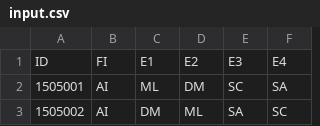
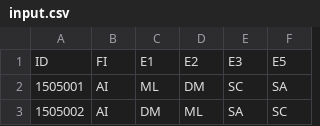
Before and after one commit to seeni-dev/CourseRecommendation, a CSV file: DATA/input.csv, drawn as a sheet; only a part is shown.

```diff
--- a/DATA/input.csv
+++ b/DATA/input.csv
@@ -1,2 +1,2 @@
-ID,FI,E1,E2,E3,E4
+ID,FI,E1,E2,E3,E5
 1505001,AI,ML,DM,SC,SA
```
Also changed, not shown: 1 other file.
